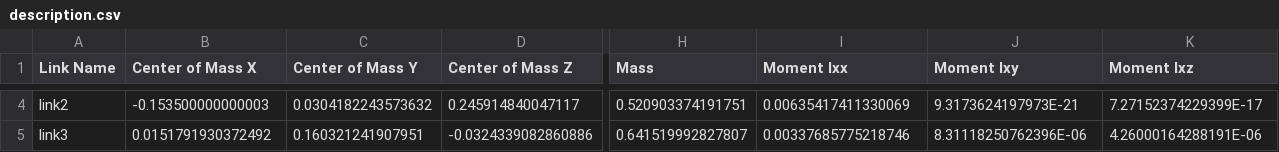
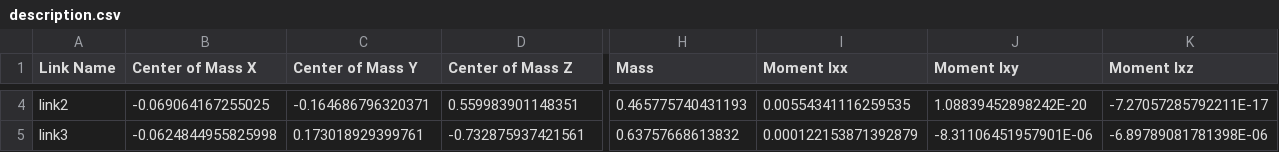
Before and after one commit to 3229629598/engineer2023_module, a CSV file: description/urdf/description.csv, drawn as a sheet; only a part is shown, gaps mark what is left out; the diff covers the shown part only; the diff names each change by its address in the sheet, - before the commit and + after, or states it on an @@ line.

```diff
--- a/description/urdf/description.csv
+++ b/description/urdf/description.csv
-B4 (Center of Mass X): -0.153500000000003
+B4 (Center of Mass X): -0.069064167255025
-C4 (Center of Mass Y): 0.0304182243573632
+C4 (Center of Mass Y): -0.164686796320371
-D4 (Center of Mass Z): 0.245914840047117
+D4 (Center of Mass Z): 0.559983901148351
-H4 (Mass): 0.520903374191751
+H4 (Mass): 0.465775740431193
-I4 (Moment Ixx): 0.00635417411330069
+I4 (Moment Ixx): 0.00554341116259535
-J4 (Moment Ixy): 9.3173624197973E-21
+J4 (Moment Ixy): 1.08839452898242E-20
-K4 (Moment Ixz): 7.27152374229399E-17
+K4 (Moment Ixz): -7.27057285792211E-17
-B5 (Center of Mass X): 0.0151791930372492
+B5 (Center of Mass X): -0.0624844955825998
-C5 (Center of Mass Y): 0.160321241907951
+C5 (Center of Mass Y): 0.173018929399761
-D5 (Center of Mass Z): -0.0324339082860886
+D5 (Center of Mass Z): -0.732875937421561
-H5 (Mass): 0.641519992827807
+H5 (Mass): 0.63757668613832
-I5 (Moment Ixx): 0.00337685775218746
+I5 (Moment Ixx): 0.000122153871392879
-J5 (Moment Ixy): 8.31118250762396E-06
+J5 (Moment Ixy): -8.31106451957901E-06
-K5 (Moment Ixz): 4.26000164288191E-06
+K5 (Moment Ixz): -6.89789081781398E-06
```
Also changed, not shown: 174 edited cells elsewhere in this file, 11 other files.
